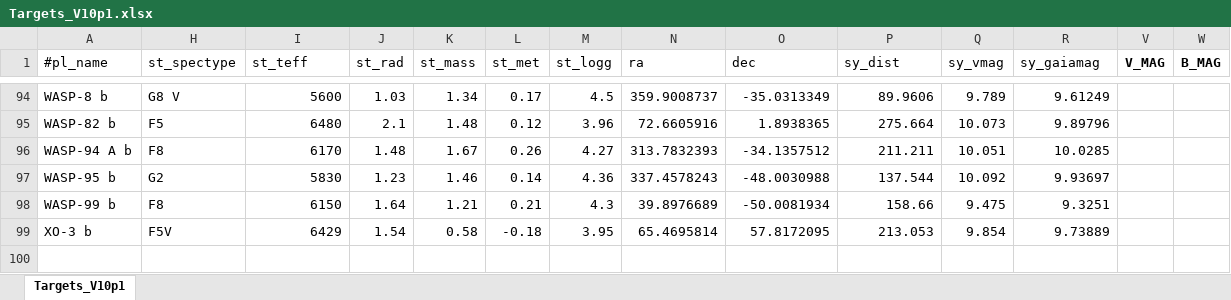
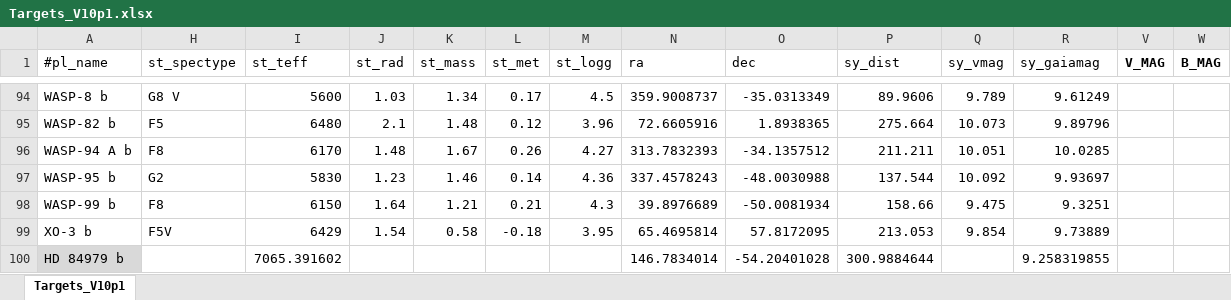
Before and after one commit to atanzer84-sys/Cadence-simulator, an Excel workbook: input/Targets_V10p1.xlsx, sheet Targets_V10p1, drawn as a sheet; only a part is shown, gaps mark what is left out; values as stored, in another font and other column widths than the file's, no borders; rows hold the shown columns only; the diff names each change by its address in the sheet, - before the commit and + after, or states it on an @@ line.

```diff
--- a/input/Targets_V10p1.xlsx (sheet Targets_V10p1)
+++ b/input/Targets_V10p1.xlsx (sheet Targets_V10p1)
+row 100: HD 84979 b |  | 7065.391602 |  |  |  |  | 146.7834014 | -54.20401028 | 300.9884644 |  | 9.258319855
```
Also changed, not shown: 40 other files.
